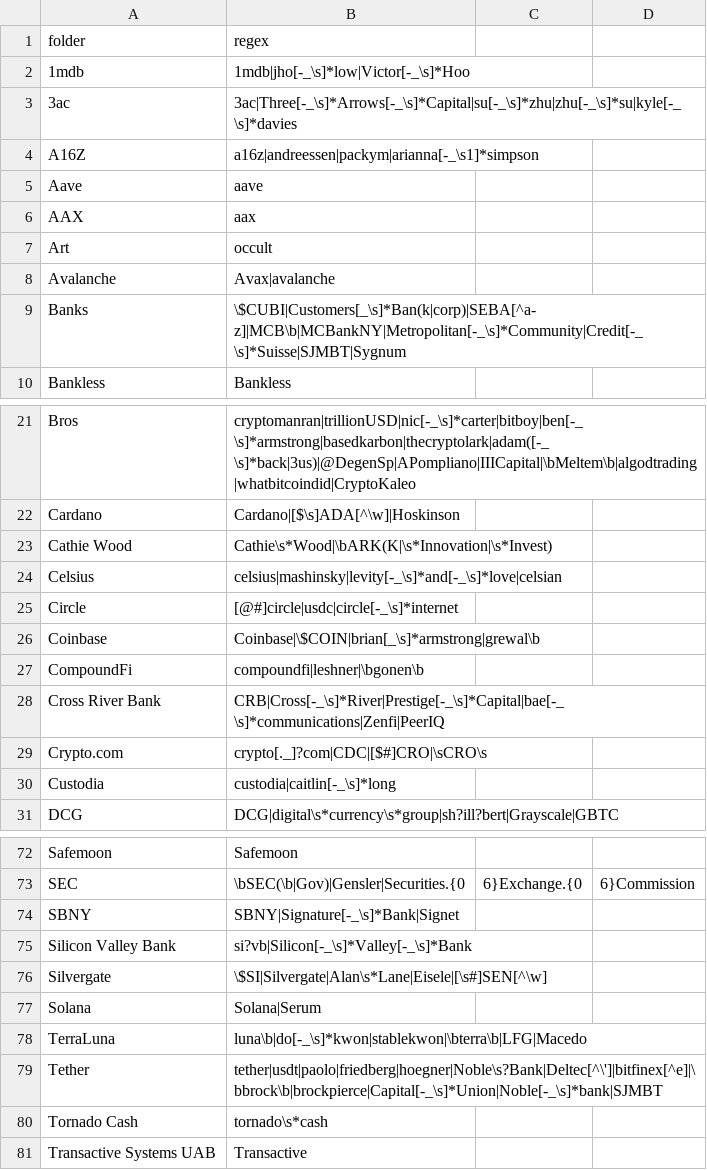
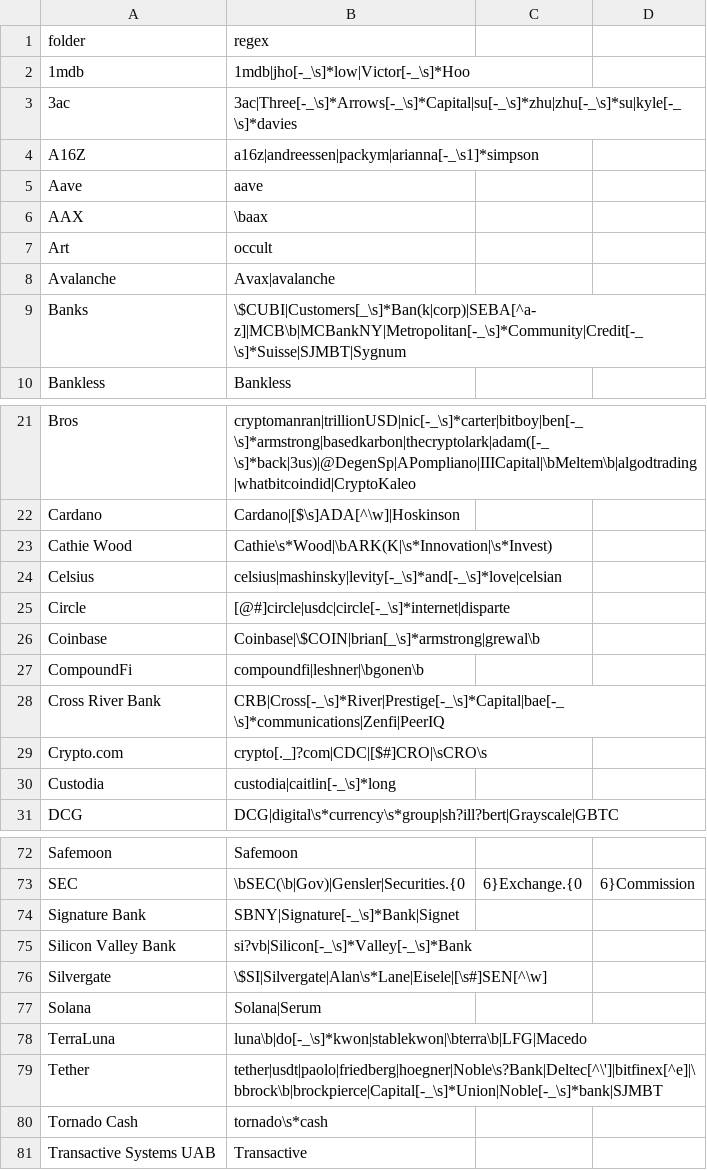
Before and after one commit to michelcrypt4d4mus/clown_sort, a CSV file: clown_sort/sorting_rules/crypto.csv, drawn as a sheet; only a part is shown, gaps mark what is left out.

```diff
--- a/clown_sort/sorting_rules/crypto.csv
+++ b/clown_sort/sorting_rules/crypto.csv
@@ -5,3 +5,3 @@ A16Z,a16z|andreessen|packym|arianna[-_\s1]*simpson
 Aave,aave
-AAX,aax
+AAX,\baax
 Art,occult
@@ -24,3 +24,3 @@ Cathie Wood,Cathie\s*Wood|\bARK(K|\s*Innovation|\s*Invest)
 Celsius,celsius|mashinsky|levity[-_\s]*and[-_\s]*love|celsian
-Circle,[@#]circle|usdc|circle[-_\s]*internet
+Circle,[@#]circle|usdc|circle[-_\s]*internet|disparte
 Coinbase,Coinbase|\$COIN|brian[_\s]*armstrong|grewal\b
@@ -73,3 +73,3 @@ Safemoon,Safemoon
 SEC,\bSEC(\b|Gov)|Gensler|Securities.{0,6}Exchange.{0,6}Commission
-SBNY,SBNY|Signature[-_\s]*Bank|Signet
+Signature Bank,SBNY|Signature[-_\s]*Bank|Signet
 Silicon Valley Bank,si?vb|Silicon[-_\s]*Valley[-_\s]*Bank
```
Also changed, not shown: 1 other file.
